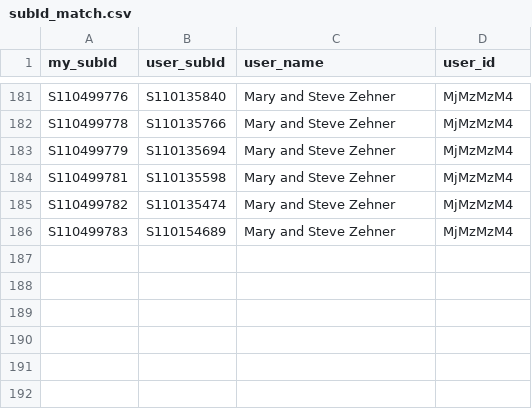
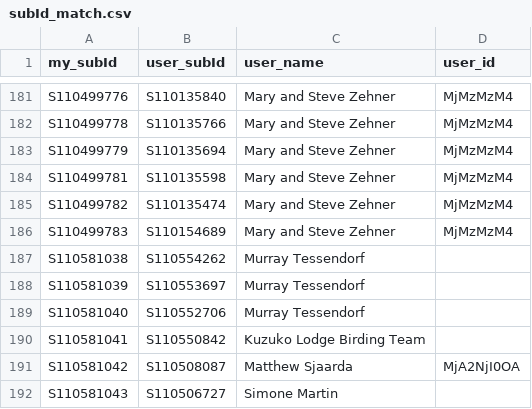
Before and after one commit to Rafnuss/johnstottbirdingday, a CSV file: subId_match.csv, drawn as a sheet; only a part is shown, gaps mark what is left out; the diff names each change by its address in the sheet, - before the commit and + after, or states it on an @@ line.

```diff
--- a/subId_match.csv
+++ b/subId_match.csv
+row 187: S110581038 | S110554262 | Murray Tessendorf
+row 188: S110581039 | S110553697 | Murray Tessendorf
+row 189: S110581040 | S110552706 | Murray Tessendorf
+row 190: S110581041 | S110550842 | Kuzuko Lodge Birding Team
+row 191: S110581042 | S110508087 | Matthew Sjaarda | MjA2NjI0OA
+row 192: S110581043 | S110506727 | Simone Martin
```
Also changed, not shown: 1 other file.
